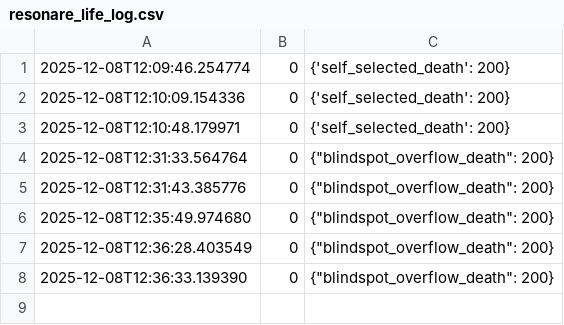
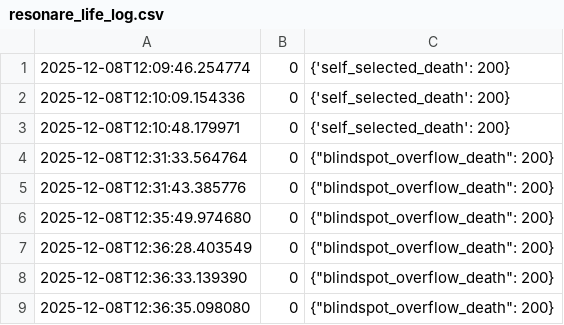
Before and after one commit to al1ce4869999999-ux/resonare, a CSV file: logs/resonare_life_log.csv, drawn as a sheet.

Commit message:
Resonare sim log 2025-12-08T12:36:35.520500

```diff
--- a/logs/resonare_life_log.csv
+++ b/logs/resonare_life_log.csv
@@ -8 +8,2 @@
 2025-12-08T12:36:33.139390,0,"{""blindspot_overflow_death"": 200}"
+2025-12-08T12:36:35.098080,0,"{""blindspot_overflow_death"": 200}"
```
